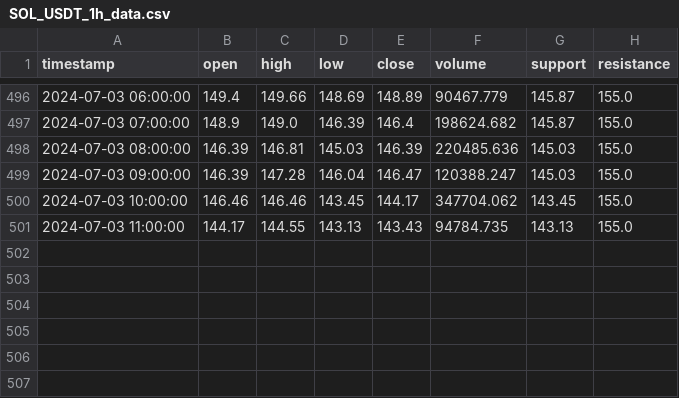
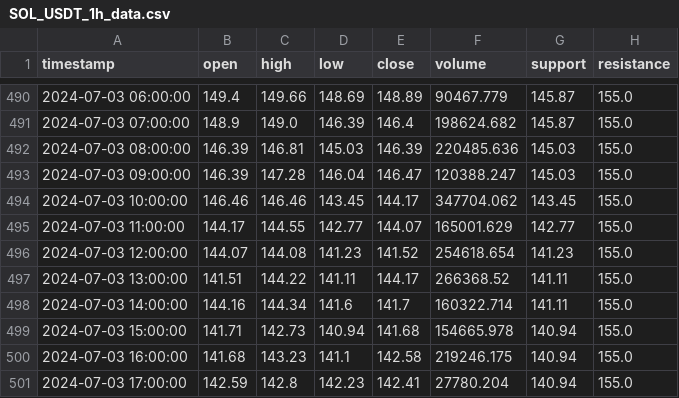
Before and after one commit to pavelgold81/trading-bot, a CSV file: SOL_USDT_1h_data.csv, drawn as a sheet; only a part is shown, gaps mark what is left out; the diff covers the shown part only.

```diff
--- a/SOL_USDT_1h_data.csv
+++ b/SOL_USDT_1h_data.csv
@@ -500,2 +494,8 @@ timestamp,open,high,low,close,volume,support,resistance
 2024-07-03 10:00:00,146.46,146.46,143.45,144.17,347704.062,143.45,155.0
-2024-07-03 11:00:00,144.17,144.55,143.13,143.43,94784.735,143.13,155.0
+2024-07-03 11:00:00,144.17,144.55,142.77,144.07,165001.629,142.77,155.0
+2024-07-03 12:00:00,144.07,144.08,141.23,141.52,254618.654,141.23,155.0
+2024-07-03 13:00:00,141.51,144.22,141.11,144.17,266368.52,141.11,155.0
+2024-07-03 14:00:00,144.16,144.34,141.6,141.7,160322.714,141.11,155.0
+2024-07-03 15:00:00,141.71,142.73,140.94,141.68,154665.978,140.94,155.0
+2024-07-03 16:00:00,141.68,143.23,141.1,142.58,219246.175,140.94,155.0
+2024-07-03 17:00:00,142.59,142.8,142.23,142.41,27780.204,140.94,155.0
```
Also changed, not shown: 6 removed rows and 52 edited cells elsewhere in this file, SOL_USDT_1d_data.csv.
